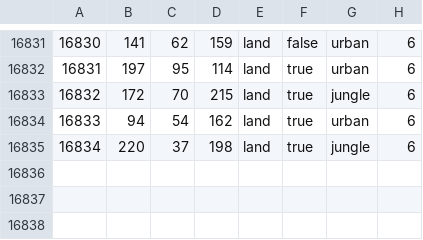
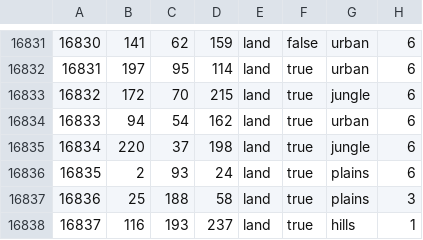
Before and after one commit to WolfxeS6/NovumVexillum, a CSV file: map/definition.csv, drawn as a sheet; only a part is shown, gaps mark what is left out; the diff names each change by its address in the sheet, - before the commit and + after, or states it on an @@ line.

```diff
--- a/map/definition.csv
+++ b/map/definition.csv
+row 16836: 16835 | 2 | 93 | 24 | land | true | plains | 6
+row 16837: 16836 | 25 | 188 | 58 | land | true | plains | 3
+row 16838: 16837 | 116 | 193 | 237 | land | true | hills | 1
```
Also changed, not shown: 14 other files.
